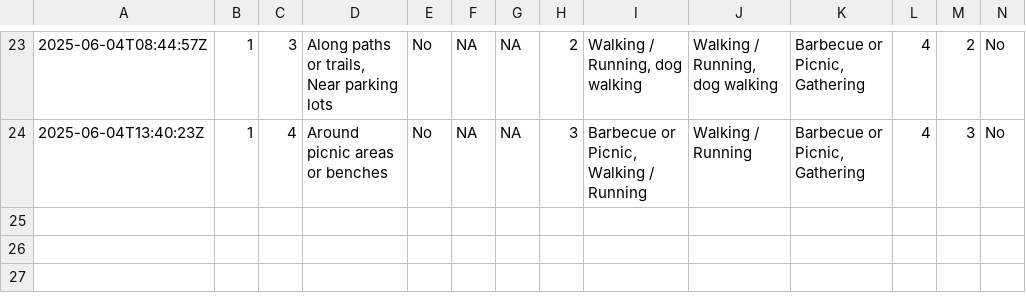
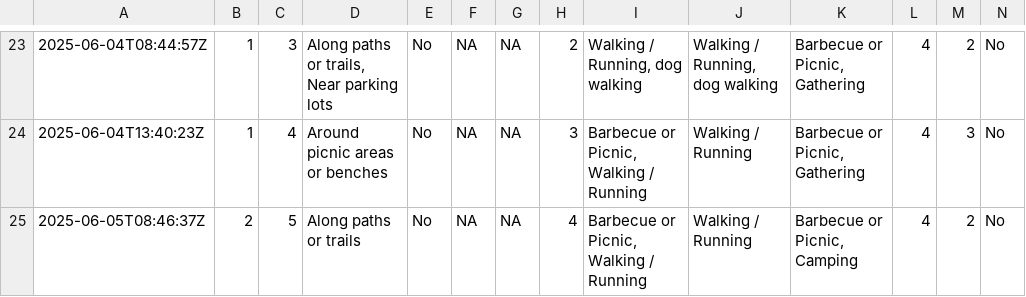
Before and after one commit to janhelfenstein/project-janhelfenstein, a CSV file: data/raw/survey-raw.csv, drawn as a sheet; only a part is shown, gaps mark what is left out; rows hold the shown columns only; the diff names each change by its address in the sheet, - before the commit and + after, or states it on an @@ line.

```diff
--- a/data/raw/survey-raw.csv
+++ b/data/raw/survey-raw.csv
+row 25: 2025-06-05T08:46:37Z | 2 | 5 | Along paths or trails | No | NA | NA | 4 | Barbecue or Picnic, Walking / Running | Walking / Running | Barbecue or Picnic, Camping | 4 | 2 | No
```
Also changed, not shown: 5 other files.
